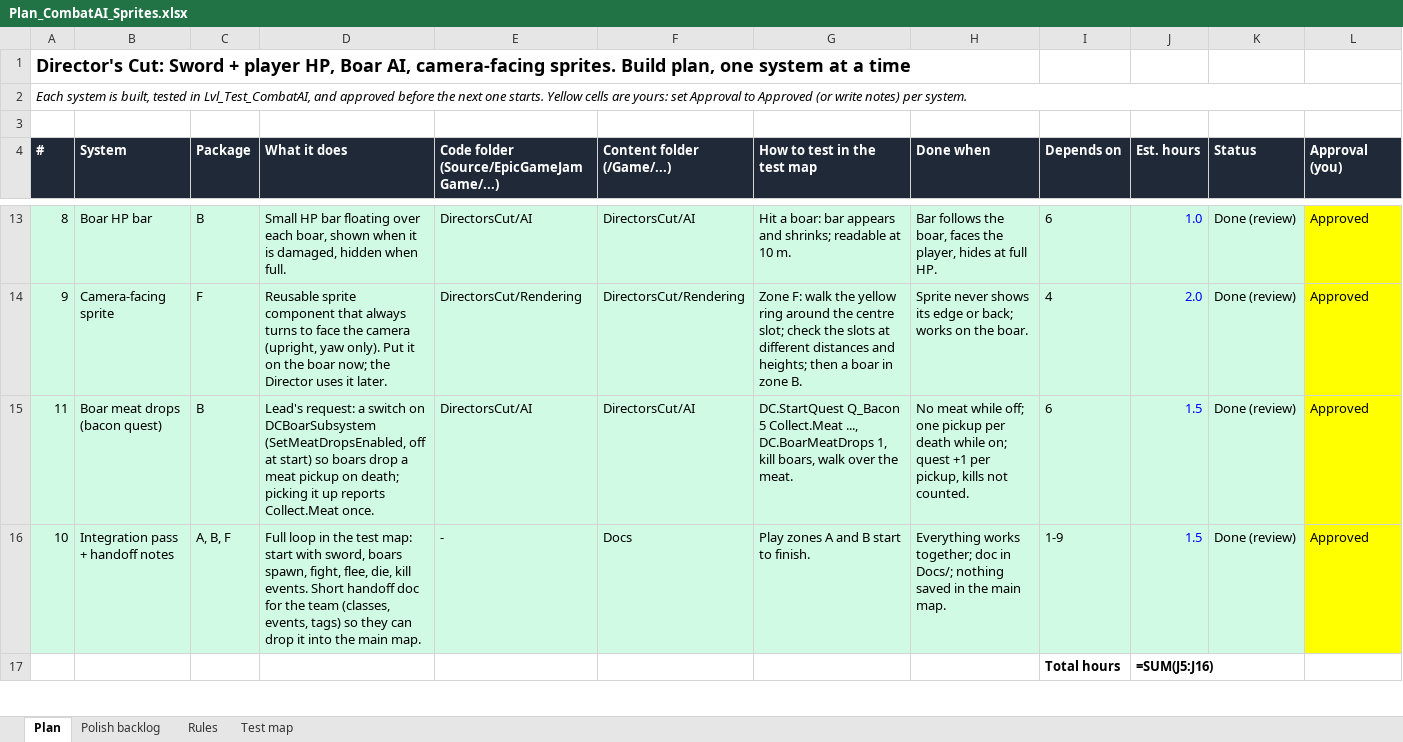
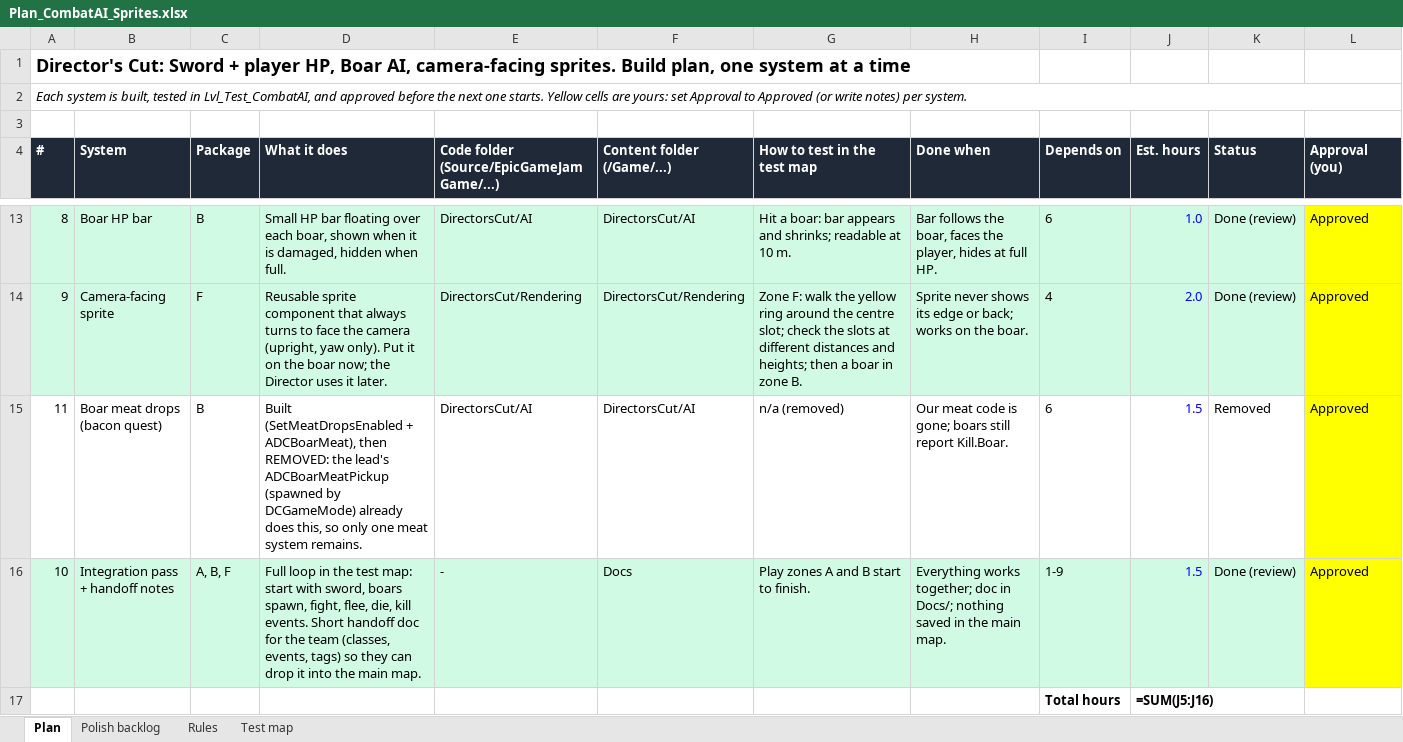
Before and after one commit to yair1760-creator/epic-games-MegaJam, an Excel workbook: Docs/Plan_CombatAI_Sprites.xlsx, sheet Plan, drawn as a sheet; only a part is shown, gaps mark what is left out; values as stored, in another font and other column widths than the file's, no borders; formulas without a stored value are shown as written; the diff names each change by its address in the sheet, - before the commit and + after, or states it on an @@ line.

```diff
--- a/Docs/Plan_CombatAI_Sprites.xlsx (sheet Plan)
+++ b/Docs/Plan_CombatAI_Sprites.xlsx (sheet Plan)
-A15:K15 fill: #D1FAE5
+A15:K15 fill: none
-D15 (What it does): Lead's request: a switch on DCBoarSubsystem (SetMeatDropsEnabled, off at start) so boars drop a meat pickup on death; picking it up reports Collect.Meat once.
+D15 (What it does): Built (SetMeatDropsEnabled + ADCBoarMeat), then REMOVED: the lead's ADCBoarMeatPickup (spawned by DCGameMode) already does this, so only one meat system remains.
-G15 (How to test in the test map): DC.StartQuest Q_Bacon 5 Collect.Meat ..., DC.BoarMeatDrops 1, kill boars, walk over the meat.
+G15 (How to test in the test map): n/a (removed)
-H15 (Done when): No meat while off; one pickup per death while on; quest +1 per pickup, kills not counted.
+H15 (Done when): Our meat code is gone; boars still report Kill.Boar.
-K15 (Status): Done (review)
+K15 (Status): Removed
```
Also changed, not shown: sheet Polish backlog, 17 other files.
